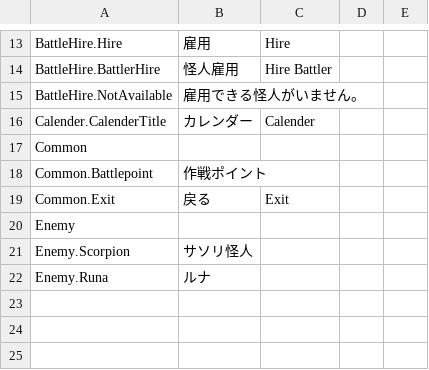
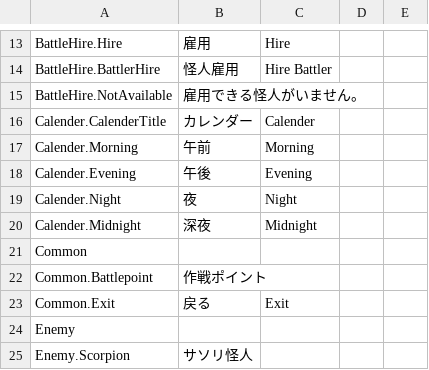
Before and after one commit to maryphun/Train, a CSV file: Assets/Resources/Localization/Menu.csv, drawn as a sheet; only a part is shown, gaps mark what is left out; the shorter side is filled out with more unchanged rows; the diff names each change by its address in the sheet, - before the commit and + after, or states it on an @@ line.

Commit message:
MainMenu UI 更新

```diff
--- a/Assets/Resources/Localization/Menu.csv
+++ b/Assets/Resources/Localization/Menu.csv
+row 17: Calender.Morning | 午前 | Morning
+row 18: Calender.Evening | 午後 | Evening
+row 19: Calender.Night | 夜 | Night
+row 20: Calender.Midnight | 深夜 | Midnight
```
Also changed, not shown: 28 other files.
